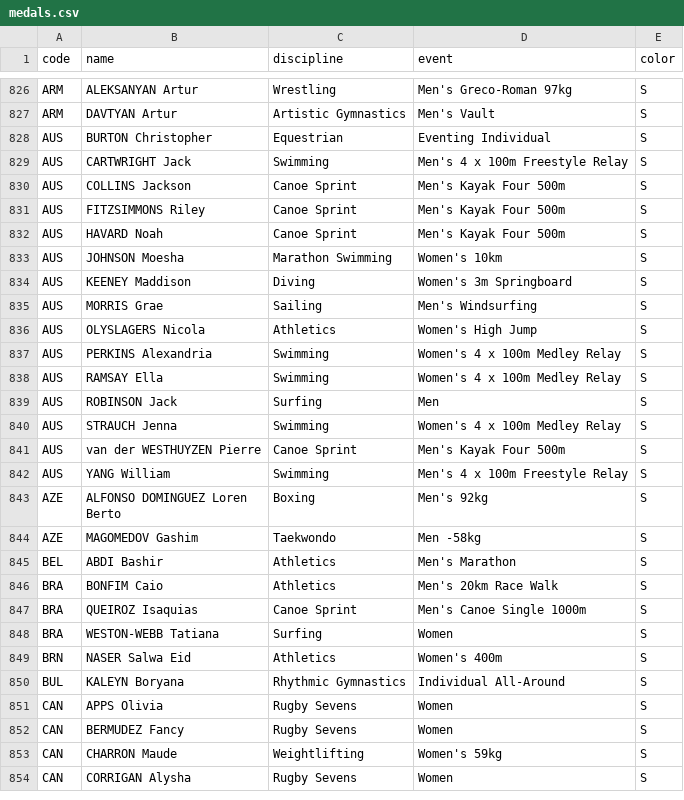
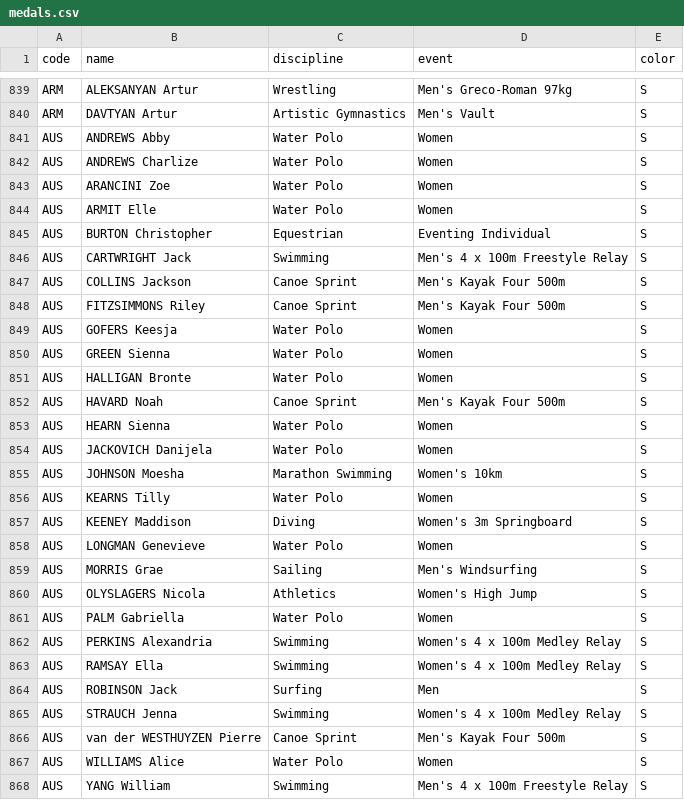
Before and after one commit to taniki/paris2024-data, a CSV file: datasets/medals.csv, drawn as a sheet; only a part is shown, gaps mark what is left out; the shorter side is filled out with more unchanged rows; the diff covers the shown part only.

```diff
--- a/datasets/medals.csv
+++ b/datasets/medals.csv
@@ -827,2 +840,6 @@ ARM,ALEKSANYAN Artur,Wrestling,Men's Greco-Roman 97kg,S
 ARM,DAVTYAN Artur,Artistic Gymnastics,Men's Vault,S
+AUS,ANDREWS Abby,Water Polo,Women,S
+AUS,ANDREWS Charlize,Water Polo,Women,S
+AUS,ARANCINI Zoe,Water Polo,Women,S
+AUS,ARMIT Elle,Water Polo,Women,S
 AUS,BURTON Christopher,Equestrian,Eventing Individual,S
@@ -831,7 +848,15 @@ AUS,COLLINS Jackson,Canoe Sprint,Men's Kayak Four 500m,S
 AUS,FITZSIMMONS Riley,Canoe Sprint,Men's Kayak Four 500m,S
+AUS,GOFERS Keesja,Water Polo,Women,S
+AUS,GREEN Sienna,Water Polo,Women,S
+AUS,HALLIGAN Bronte,Water Polo,Women,S
 AUS,HAVARD Noah,Canoe Sprint,Men's Kayak Four 500m,S
+AUS,HEARN Sienna,Water Polo,Women,S
+AUS,JACKOVICH Danijela,Water Polo,Women,S
 AUS,JOHNSON Moesha,Marathon Swimming,Women's 10km,S
+AUS,KEARNS Tilly,Water Polo,Women,S
 AUS,KEENEY Maddison,Diving,Women's 3m Springboard,S
+AUS,LONGMAN Genevieve,Water Polo,Women,S
 AUS,MORRIS Grae,Sailing,Men's Windsurfing,S
 AUS,OLYSLAGERS Nicola,Athletics,Women's High Jump,S
+AUS,PALM Gabriella,Water Polo,Women,S
 AUS,PERKINS Alexandria,Swimming,Women's 4 x 100m Medley Relay,S
@@ -841,2 +866,3 @@ AUS,STRAUCH Jenna,Swimming,Women's 4 x 100m Medley Relay,S
 AUS,van der WESTHUYZEN Pierre,Canoe Sprint,Men's Kayak Four 500m,S
+AUS,WILLIAMS Alice,Water Polo,Women,S
 AUS,YANG William,Swimming,Men's 4 x 100m Freestyle Relay,S
```
Also changed, not shown: 13 added rows and 4 moved rows elsewhere in this file, datasets/medal_countries.long.auto.csv, datasets/medal_countries.wide.auto.csv, 1 other file.
